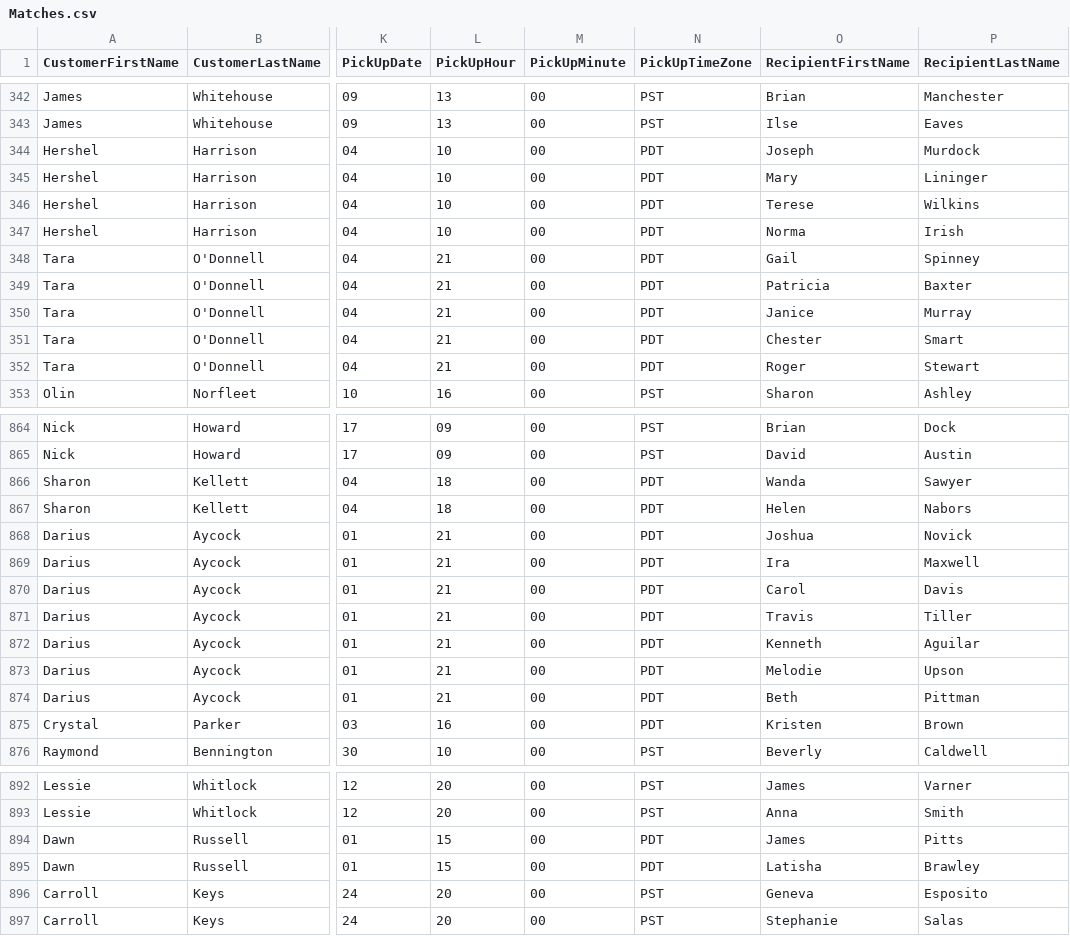
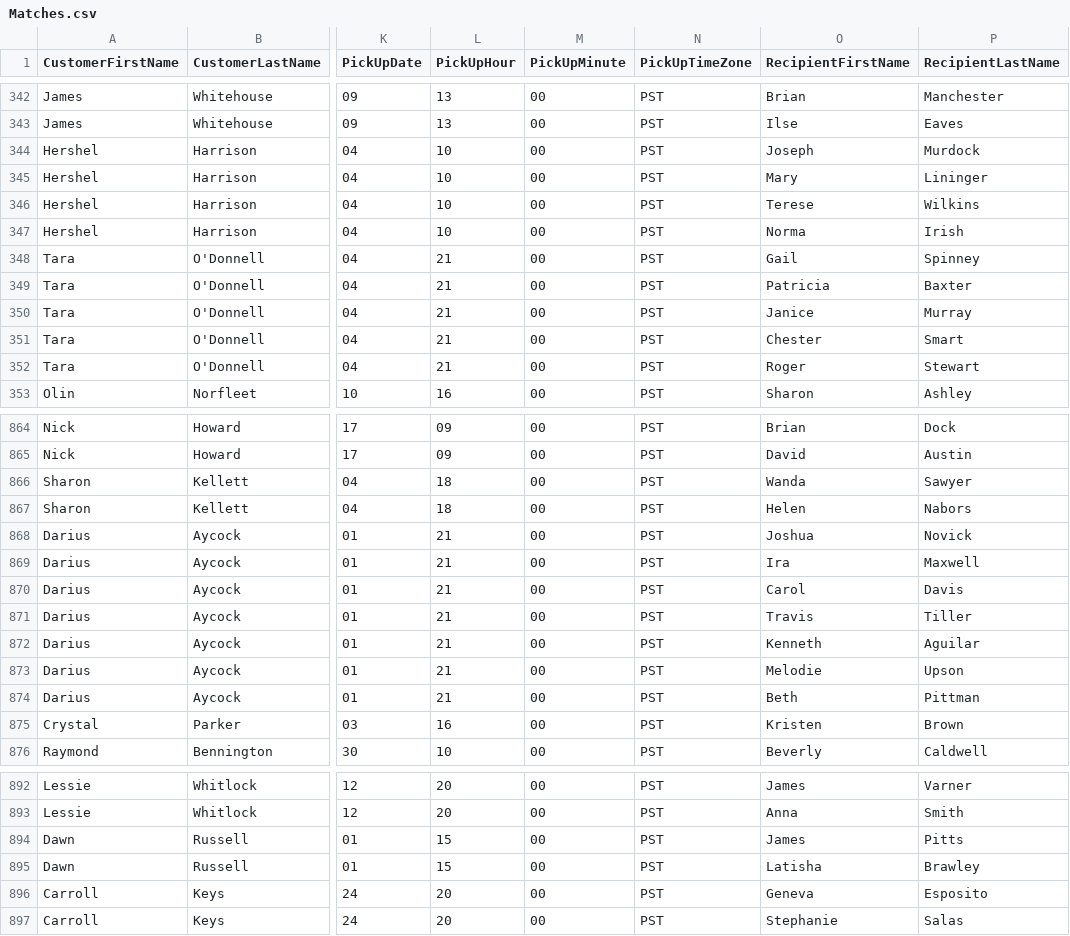
Before and after one commit to kazimrahman/Copia, a CSV file: Matches.csv, drawn as a sheet; only a part is shown, gaps mark what is left out; the diff covers the shown part only; the diff names each change by its address in the sheet, - before the commit and + after, or states it on an @@ line.

```diff
--- a/Matches.csv
+++ b/Matches.csv
-N344:N352 (PickUpTimeZone): PDT
+N344:N352 (PickUpTimeZone): PST
-N866:N875 (PickUpTimeZone): PDT
+N866:N875 (PickUpTimeZone): PST
-N894:N895 (PickUpTimeZone): PDT
+N894:N895 (PickUpTimeZone): PST
```
Also changed, not shown: 135 edited cells elsewhere in this file, 12 other files.
